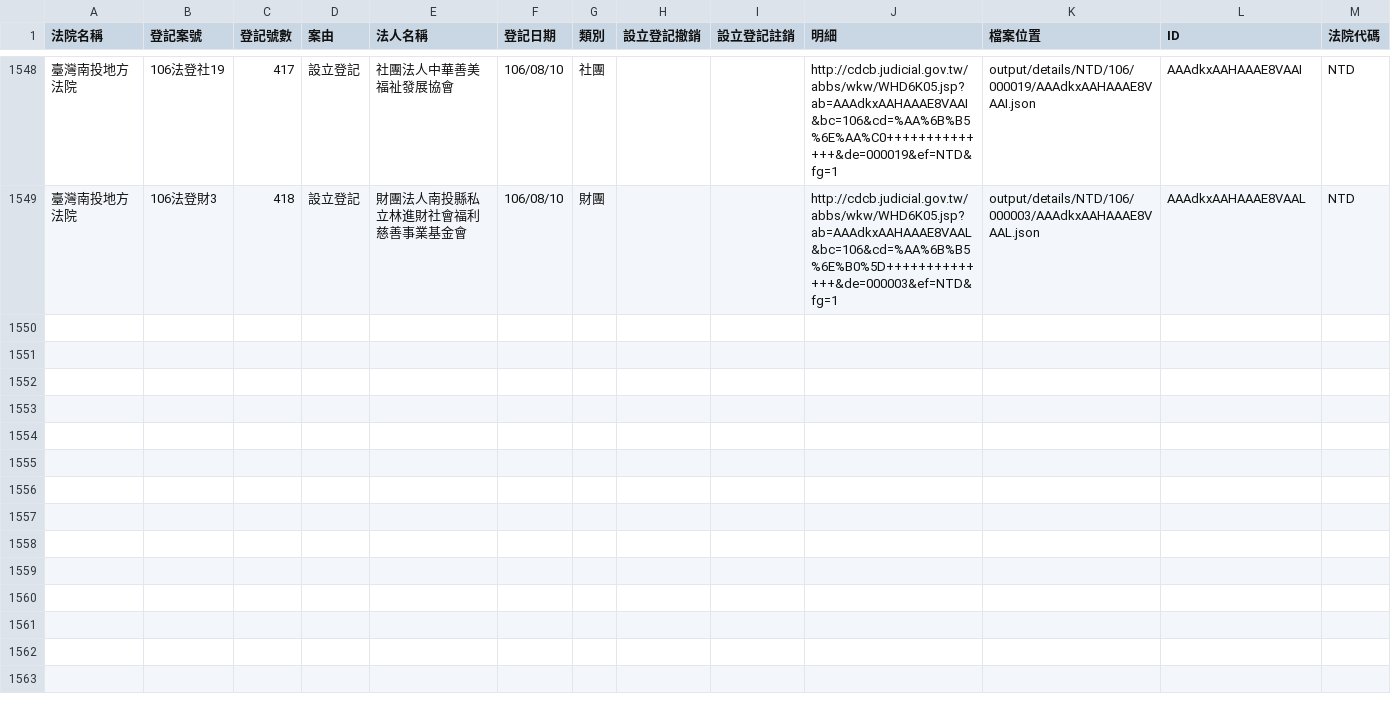
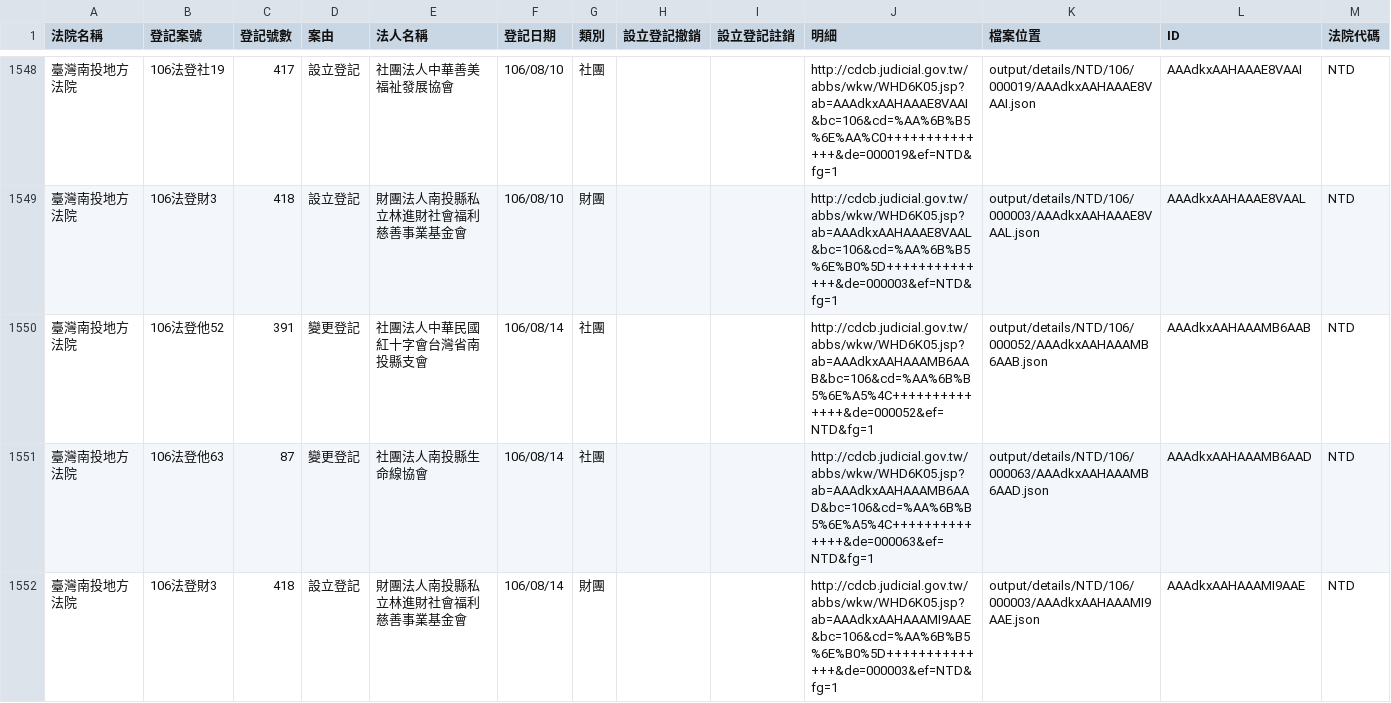
Before and after one commit to g0v/foundationtw, a CSV file: output/lists/NTD.csv, drawn as a sheet; only a part is shown, gaps mark what is left out; the diff names each change by its address in the sheet, - before the commit and + after, or states it on an @@ line.

Commit message:
update datasets @ 2017-08-15 02:00:01

```diff
--- a/output/lists/NTD.csv
+++ b/output/lists/NTD.csv
+row 1550: 臺灣南投地方法院 | 106法登他52 | 391 | 變更登記 | 社團法人中華民國紅十字會台灣省南投縣支會 | 106/08/14 | 社團 |  |  | http://cdcb.judicial.gov.tw/abbs/wkw/WHD6K05.jsp?ab=AAAdkxAAHAAAMB6AAB&bc=106&cd=%AA%6B%B5%6E%A5%4C++++++++++++++&de=000052&ef=NTD&fg=1 | output/details/NTD/106/000052/AAAdkxAAHAAAMB6AAB.json | AAAdkxAAHAAAMB6AAB | NTD
+row 1551: 臺灣南投地方法院 | 106法登他63 | 87 | 變更登記 | 社團法人南投縣生命線協會 | 106/08/14 | 社團 |  |  | http://cdcb.judicial.gov.tw/abbs/wkw/WHD6K05.jsp?ab=AAAdkxAAHAAAMB6AAD&bc=106&cd=%AA%6B%B5%6E%A5%4C++++++++++++++&de=000063&ef=NTD&fg=1 | output/details/NTD/106/000063/AAAdkxAAHAAAMB6AAD.json | AAAdkxAAHAAAMB6AAD | NTD
+row 1552: 臺灣南投地方法院 | 106法登財3 | 418 | 設立登記 | 財團法人南投縣私立林進財社會福利慈善事業基金會 | 106/08/14 | 財團 |  |  | http://cdcb.judicial.gov.tw/abbs/wkw/WHD6K05.jsp?ab=AAAdkxAAHAAAMI9AAE&bc=106&cd=%AA%6B%B5%6E%B0%5D++++++++++++++&de=000003&ef=NTD&fg=1 | output/details/NTD/106/000003/AAAdkxAAHAAAMI9AAE.json | AAAdkxAAHAAAMI9AAE | NTD
```
Also changed, not shown: output/lists/CTD.csv, output/lists/CYD.csv, 35 other files.
